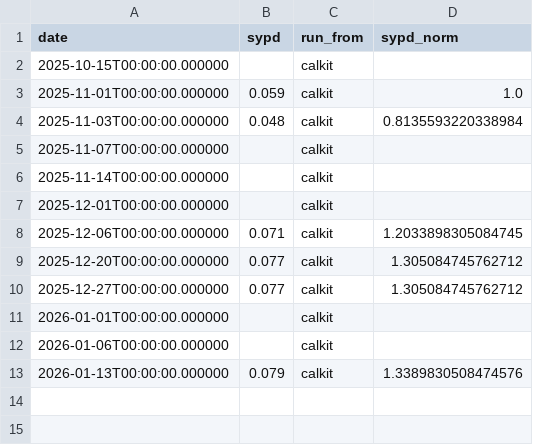
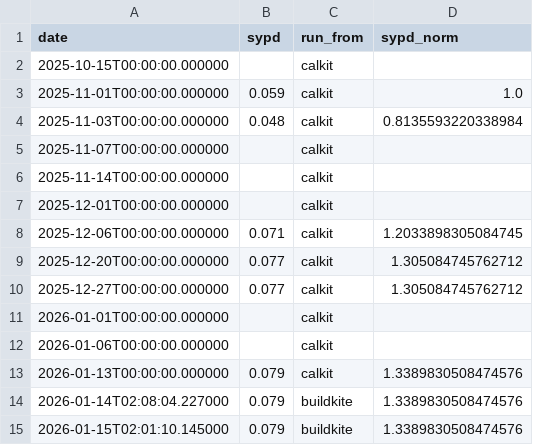
Before and after one commit to petebachant/clima-perf, a CSV file: results/amip.csv, drawn as a sheet.

Commit message:
Add stage to pull buildkite logs

```diff
--- a/results/amip.csv
+++ b/results/amip.csv
@@ -13 +13,3 @@ date,sypd,run_from,sypd_norm
 2026-01-13T00:00:00.000000,0.079,calkit,1.3389830508474576
+2026-01-14T02:08:04.227000,0.079,buildkite,1.3389830508474576
+2026-01-15T02:01:10.145000,0.079,buildkite,1.3389830508474576
```
Also changed, not shown: 11 other files.
